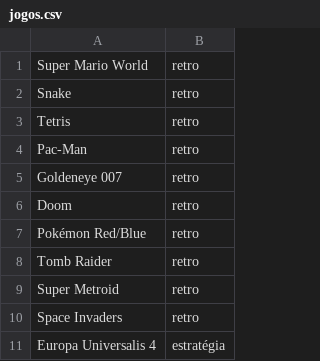
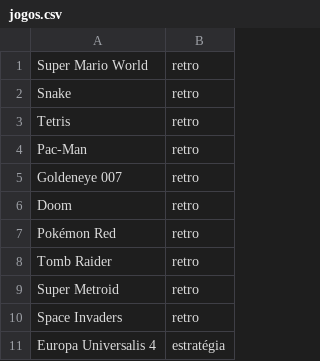
Before and after one commit to pfc15/Recomendador_Jogos, a CSV file: src-tauri/dados/jogos.csv, drawn as a sheet; only a part is shown.

Commit message:
imagens dos jogos

```diff
--- a/src-tauri/dados/jogos.csv
+++ b/src-tauri/dados/jogos.csv
@@ -6,3 +6,3 @@ Goldeneye 007,retro
 Doom,retro
-Pokémon Red/Blue,retro
+Pokémon Red,retro
 Tomb Raider,retro
```
Also changed, not shown: 43 other files.
